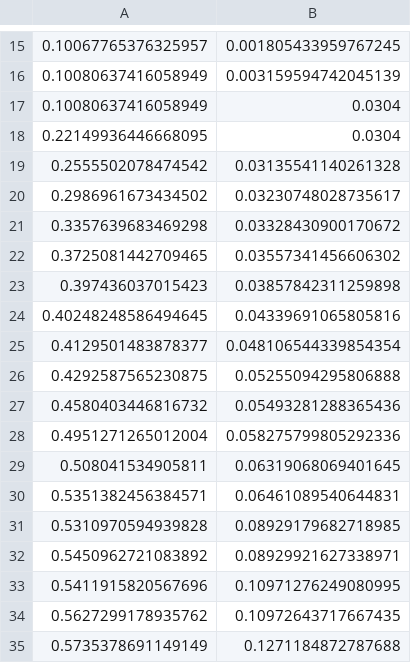
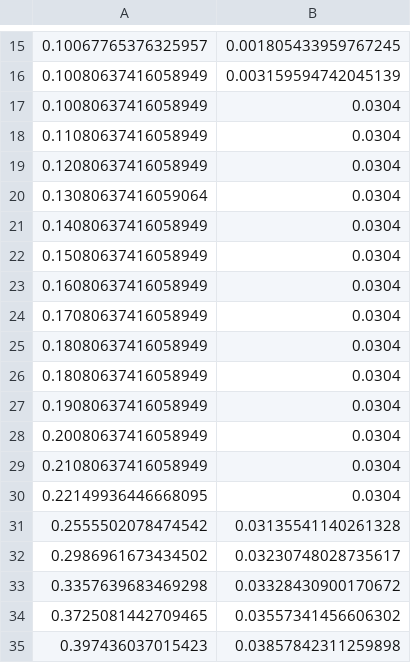
Before and after one commit to milliQan-sw/milliqanOffline, a CSV file: Run2Demonstrator/milliqanScripts/scriptsForPrettyPlotsForWS/stats/plotFinal/external/ColliderWithMilliQ.csv, drawn as a sheet; only a part is shown, gaps mark what is left out; the shorter side is filled out with more unchanged rows; the diff names each change by its address in the sheet, - before the commit and + after, or states it on an @@ line.

```diff
--- a/Run2Demonstrator/milliqanScripts/scriptsForPrettyPlotsForWS/stats/plotFinal/external/ColliderWithMilliQ.csv
+++ b/Run2Demonstrator/milliqanScripts/scriptsForPrettyPlotsForWS/stats/plotFinal/external/ColliderWithMilliQ.csv
+row 18: 0.11080637416058949 | 0.0304
+row 19: 0.12080637416058949 | 0.0304
+row 20: 0.13080637416059064 | 0.0304
+row 21: 0.14080637416058949 | 0.0304
+row 22: 0.15080637416058949 | 0.0304
+row 23: 0.16080637416058949 | 0.0304
+row 24: 0.17080637416058949 | 0.0304
+row 25: 0.18080637416058949 | 0.0304
+row 26: 0.18080637416058949 | 0.0304
+row 27: 0.19080637416058949 | 0.0304
+row 28: 0.20080637416058949 | 0.0304
+row 29: 0.21080637416058949 | 0.0304
```
Also changed, not shown: Run2Demonstrator/milliqanScripts/scriptsForPrettyPlotsForWS/stats/plotFinal/external/LongQuestLarge.csv, Run2Demonstrator/milliqanScripts/scriptsForPrettyPlotsForWS/stats/plotFinal/external/SHIP.csv, 14 other files.
